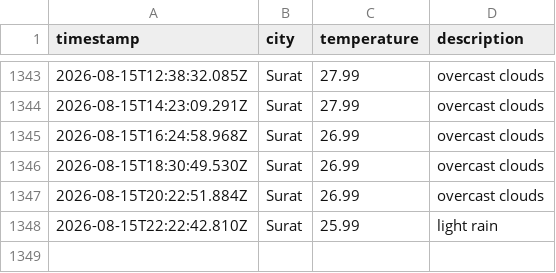
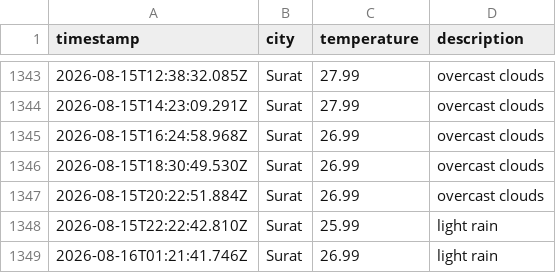
Before and after one commit to rumanakadri/weatherAppJS, a CSV file: data/weather_log.csv, drawn as a sheet; only a part is shown, gaps mark what is left out.

```diff
--- a/data/weather_log.csv
+++ b/data/weather_log.csv
@@ -1348 +1348,2 @@ timestamp,city,temperature,description
 2026-08-15T22:22:42.810Z,Surat,25.99,light rain
+2026-08-16T01:21:41.746Z,Surat,26.99,light rain
```
Also changed, not shown: 1 other file.
